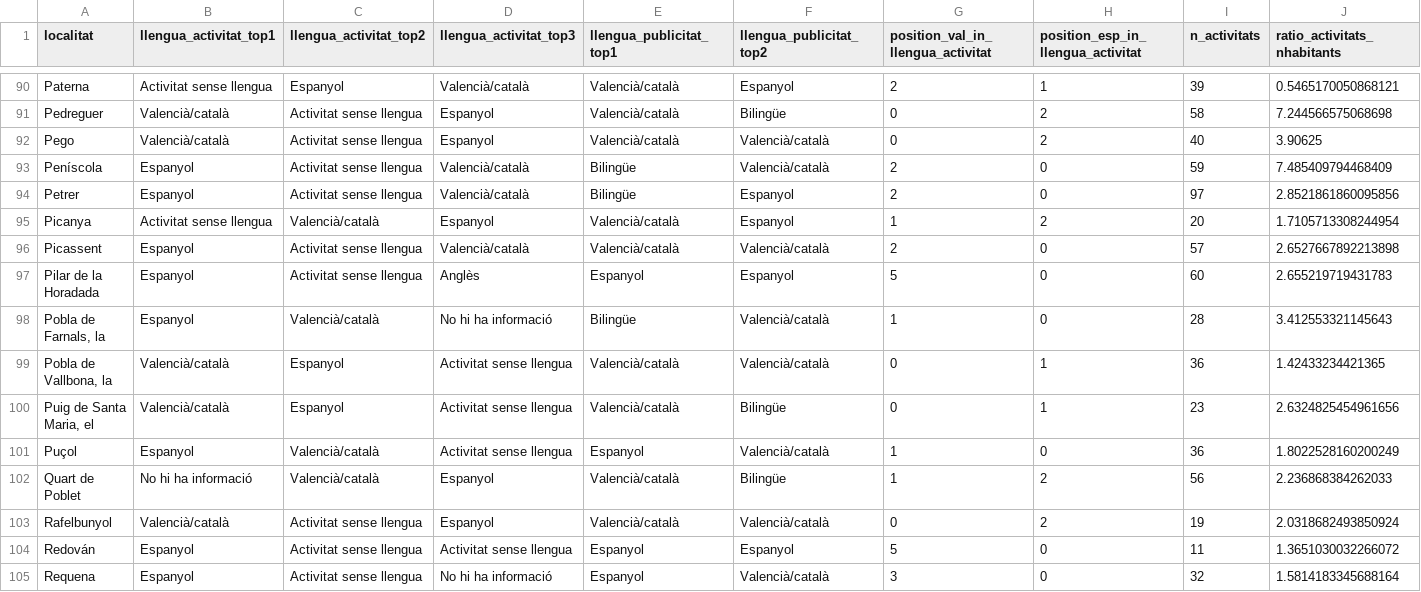
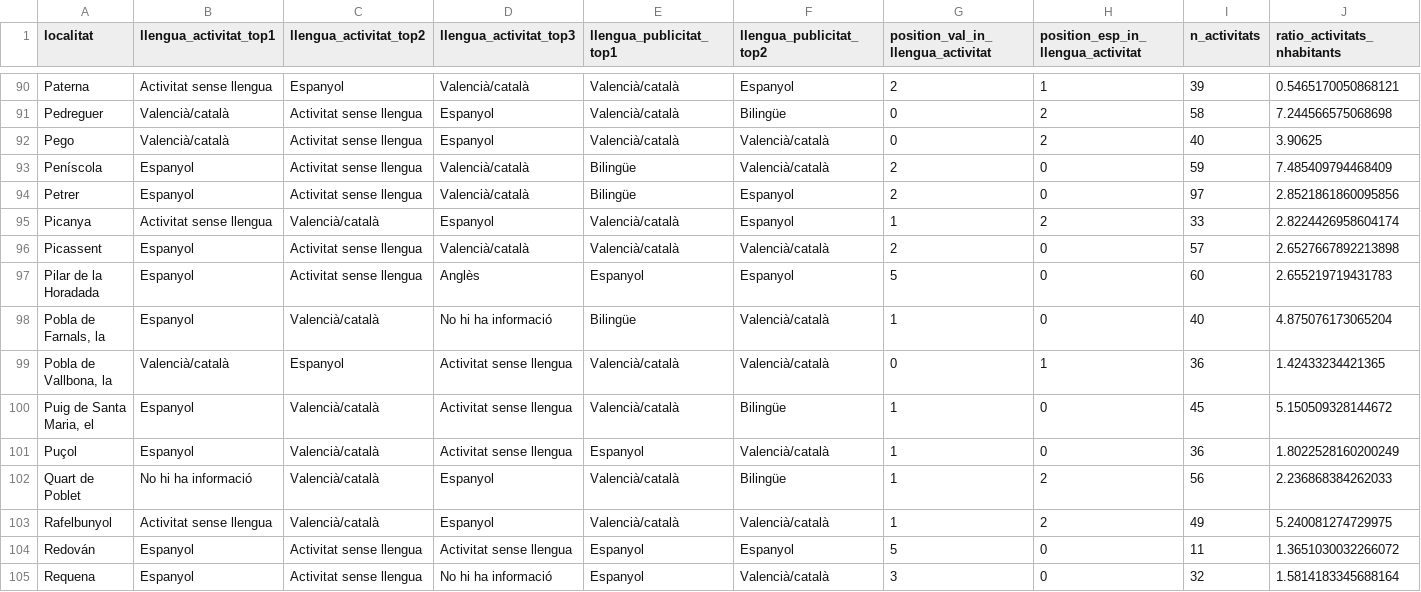
Before and after one commit to JQ-MC/acpv-projecte-linguistic, a CSV file: data/activitats_summaries.csv, drawn as a sheet; only a part is shown, gaps mark what is left out; the diff covers the shown part only.

```diff
--- a/data/activitats_summaries.csv
+++ b/data/activitats_summaries.csv
@@ -94,11 +94,11 @@ Peníscola,Espanyol,Activitat sense llengua,Valencià/català,Bilingüe,Valenci
 Petrer,Espanyol,Activitat sense llengua,Valencià/català,Bilingüe,Espanyol,2,0,97,2.8521861860095856
-Picanya,Activitat sense llengua,Valencià/català,Espanyol,Valencià/català,Espanyol,1,2,20,1.7105713308244954
+Picanya,Activitat sense llengua,Valencià/català,Espanyol,Valencià/català,Espanyol,1,2,33,2.8224426958604174
 Picassent,Espanyol,Activitat sense llengua,Valencià/català,Valencià/català,Valencià/català,2,0,57,2.6527667892213898
 Pilar de la Horadada,Espanyol,Activitat sense llengua,Anglès,Espanyol,Espanyol,5,0,60,2.655219719431783
-"Pobla de Farnals, la",Espanyol,Valencià/català,No hi ha informació,Bilingüe,Valencià/català,1,0,28,3.412553321145643
+"Pobla de Farnals, la",Espanyol,Valencià/català,No hi ha informació,Bilingüe,Valencià/català,1,0,40,4.875076173065204
 "Pobla de Vallbona, la",Valencià/català,Espanyol,Activitat sense llengua,Valencià/català,Valencià/català,0,1,36,1.42433234421365
-"Puig de Santa Maria, el",Valencià/català,Espanyol,Activitat sense llengua,Valencià/català,Bilingüe,0,1,23,2.6324825454961656
+"Puig de Santa Maria, el",Espanyol,Valencià/català,Activitat sense llengua,Valencià/català,Bilingüe,1,0,45,5.150509328144672
 Puçol,Espanyol,Valencià/català,Activitat sense llengua,Espanyol,Valencià/català,1,0,36,1.8022528160200249
 Quart de Poblet,No hi ha informació,Valencià/català,Espanyol,Valencià/català,Bilingüe,1,2,56,2.236868384262033
-Rafelbunyol,Valencià/català,Activitat sense llengua,Espanyol,Valencià/català,Valencià/català,0,2,19,2.0318682493850924
+Rafelbunyol,Activitat sense llengua,Valencià/català,Espanyol,Valencià/català,Valencià/català,1,2,49,5.240081274729975
 Redován,Espanyol,Activitat sense llengua,Activitat sense llengua,Espanyol,Espanyol,5,0,11,1.3651030032266072
```
Also changed, not shown: 74 edited cells elsewhere in this file, data/ajuntaments_info.csv, 6 other files.
